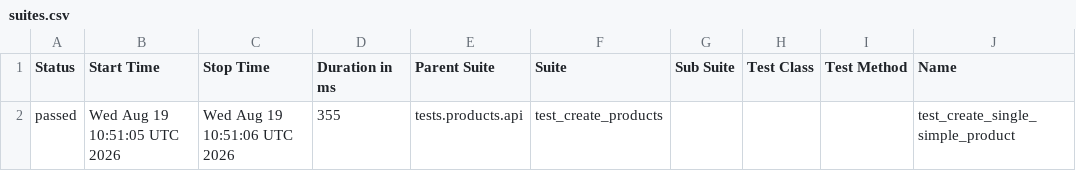
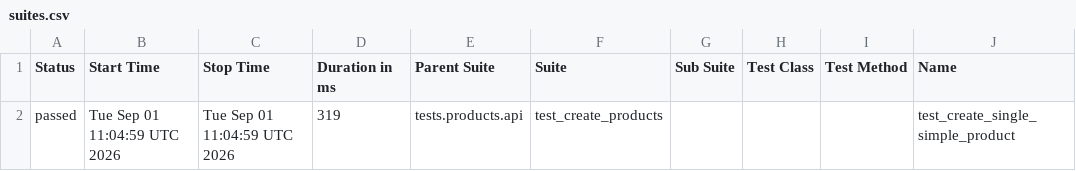
Before and after one commit to Kwakic/TestingWoocommerceAPI, a CSV file: products/smoke/data/suites.csv, drawn as a sheet; only a part is shown; the diff names each change by its address in the sheet, - before the commit and + after, or states it on an @@ line.

```diff
--- a/products/smoke/data/suites.csv
+++ b/products/smoke/data/suites.csv
-B2 (Start Time): Wed Aug 19 10:51:05 UTC 2026
+B2 (Start Time): Tue Sep 01 11:04:59 UTC 2026
-C2 (Stop Time): Wed Aug 19 10:51:06 UTC 2026
+C2 (Stop Time): Tue Sep 01 11:04:59 UTC 2026
-D2 (Duration in ms): 355
+D2 (Duration in ms): 319
```
Also changed, not shown: customers/smoke/data/suites.csv, 46 other files.
